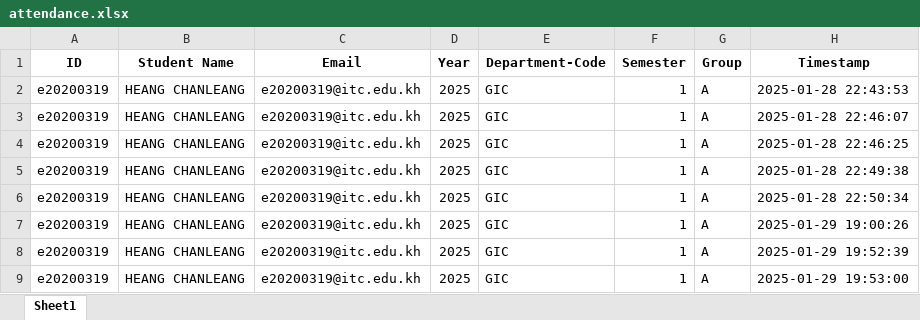
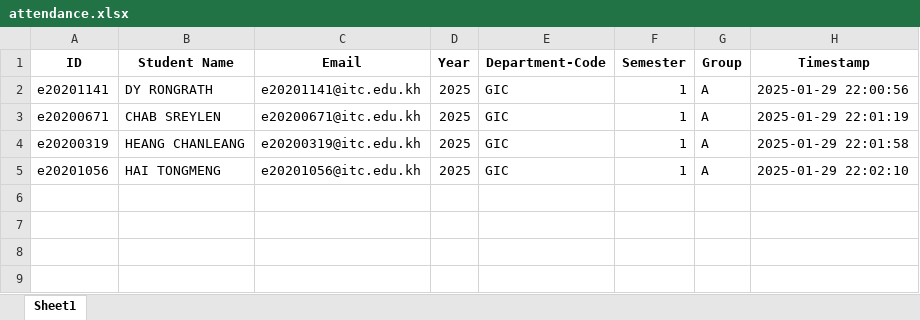
Before and after one commit to Mony-Ratanak/RealTimeFaceRecognitionGroup3, an Excel workbook: attendance.xlsx, sheet Sheet1, drawn as a sheet; values as stored, in another font and other column widths than the file's, no borders; removed rows and columns are numbered as before the commit, all else as after; the diff names each change by its address in the sheet, - before the commit and + after, or states it on an @@ line.

```diff
--- a/attendance.xlsx (sheet Sheet1)
+++ b/attendance.xlsx (sheet Sheet1)
-row 2: e20200319 | HEANG CHANLEANG | e20200319@itc.edu.kh | 2025 | GIC | 1 | A | 2025-01-28 22:43:53
-A2 (ID): e20200319
+A2 (ID): e20201141
-B2 (Student Name): HEANG CHANLEANG
+B2 (Student Name): DY RONGRATH
-C2 (Email): e20200319@itc.edu.kh
+C2 (Email): e20201141@itc.edu.kh
-H2 (Timestamp): 2025-01-28 22:46:07
+H2 (Timestamp): 2025-01-29 22:00:56
-row 4: e20200319 | HEANG CHANLEANG | e20200319@itc.edu.kh | 2025 | GIC | 1 | A | 2025-01-28 22:46:25
-A3 (ID): e20200319
+A3 (ID): e20200671
-B3 (Student Name): HEANG CHANLEANG
+B3 (Student Name): CHAB SREYLEN
-C3 (Email): e20200319@itc.edu.kh
+C3 (Email): e20200671@itc.edu.kh
-H3 (Timestamp): 2025-01-28 22:49:38
+H3 (Timestamp): 2025-01-29 22:01:19
-H4 (Timestamp): 2025-01-28 22:50:34
+H4 (Timestamp): 2025-01-29 22:01:58
-A5 (ID): e20200319
+A5 (ID): e20201056
-B5 (Student Name): HEANG CHANLEANG
+B5 (Student Name): HAI TONGMENG
-C5 (Email): e20200319@itc.edu.kh
+C5 (Email): e20201056@itc.edu.kh
-H5 (Timestamp): 2025-01-29 19:00:26
+H5 (Timestamp): 2025-01-29 22:02:10
-row 8: e20200319 | HEANG CHANLEANG | e20200319@itc.edu.kh | 2025 | GIC | 1 | A | 2025-01-29 19:52:39
-row 9: e20200319 | HEANG CHANLEANG | e20200319@itc.edu.kh | 2025 | GIC | 1 | A | 2025-01-29 19:53:00
```
Also changed, not shown: 1 other file.
